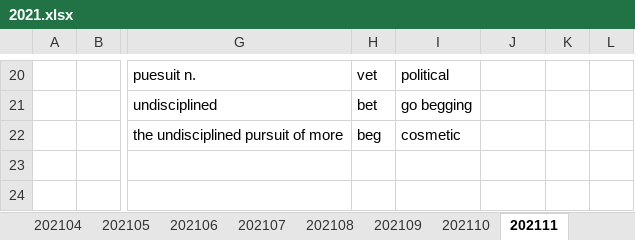
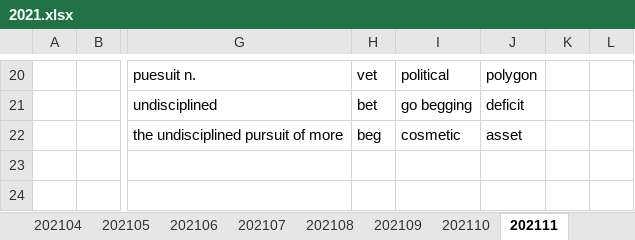
Before and after one commit to liws521/English, an Excel workbook: 2021.xlsx, sheet 202111, drawn as a sheet; only a part is shown, gaps mark what is left out; values as stored, in another font and other column widths than the file's, no borders; the diff covers the shown part only; the diff names each change by its address in the sheet, - before the commit and + after, or states it on an @@ line.

```diff
--- a/2021.xlsx (sheet 202111)
+++ b/2021.xlsx (sheet 202111)
-J20: (empty)
+J20: polygon
-J21: (empty)
+J21: deficit
-J22: (empty)
+J22: asset
```
Also changed, not shown: 32 edited cells elsewhere in this sheet.
